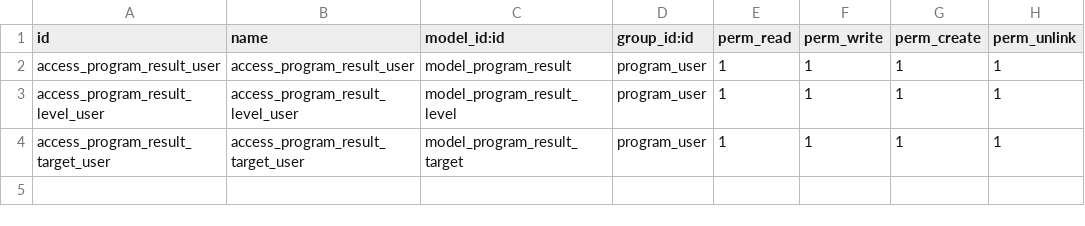
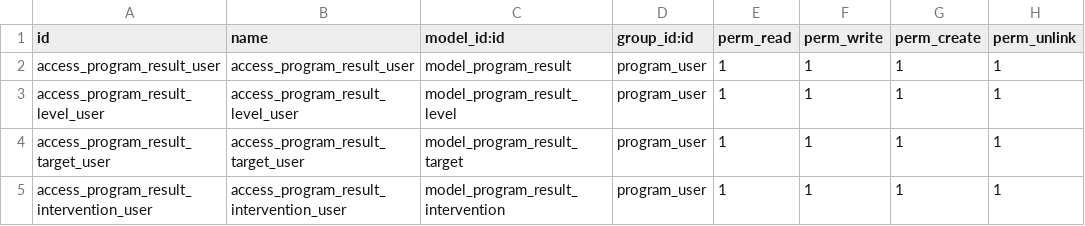
Before and after one commit to OCA/program, a CSV file: program/security/ir.model.access.csv, drawn as a sheet; the diff names each change by its address in the sheet, - before the commit and + after, or states it on an @@ line.

Commit message:
Add intervention Methods

```diff
--- a/program/security/ir.model.access.csv
+++ b/program/security/ir.model.access.csv
+row 5: access_program_result_intervention_user | access_program_result_intervention_user | model_program_result_intervention | program_user | 1 | 1 | 1 | 1
```
Also changed, not shown: 14 other files.
